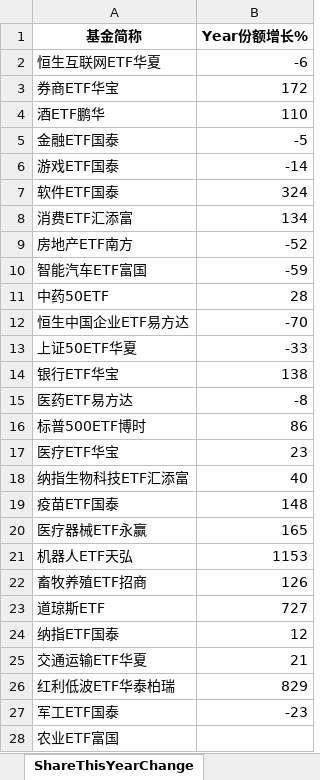
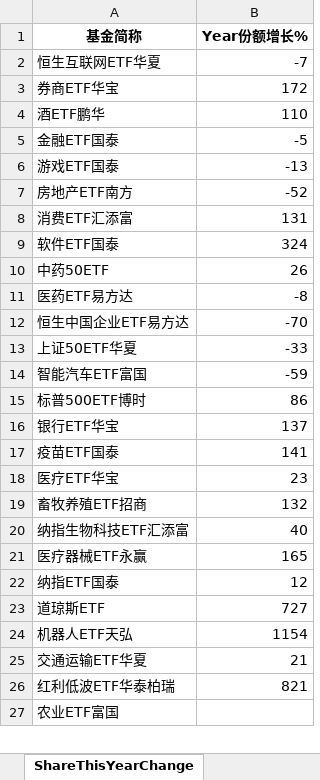
Before and after one commit to digital-era/AIPEMarketDashboard, an Excel workbook: AIPEMarketData.xlsx, sheet ShareThisYearChange, drawn as a sheet; only a part is shown; values as stored, in another font and other column widths than the file's, no borders; removed rows and columns are numbered as before the commit, all else as after; the diff covers the shown part only; the diff names each change by its address in the sheet, - before the commit and + after, or states it on an @@ line.

```diff
--- a/AIPEMarketData.xlsx (sheet ShareThisYearChange)
+++ b/AIPEMarketData.xlsx (sheet ShareThisYearChange)
-B2 (Year份额增长%): -6
+B2 (Year份额增长%): -7
-B6 (Year份额增长%): -14
+B6 (Year份额增长%): -13
@@ row 9 moved to row 7: 房地产ETF南方 @@
+row 8: 消费ETF汇添富 | 131
-row 8: 消费ETF汇添富 | 134
-B10 (Year份额增长%): 28
+B10 (Year份额增长%): 26
@@ row 15 moved to row 11: 医药ETF易方达 @@
-row 14: 银行ETF华宝 | 138
@@ row 10 moved to row 14: 智能汽车ETF富国 @@
+row 16: 银行ETF华宝 | 137
+row 17: 疫苗ETF国泰 | 141
+row 19: 畜牧养殖ETF招商 | 132
-row 19: 疫苗ETF国泰 | 148
-row 21: 机器人ETF天弘 | 1153
-row 22: 畜牧养殖ETF招商 | 126
@@ row 24 moved to row 22: 纳指ETF国泰 @@
+row 24: 机器人ETF天弘 | 1154
-B26 (Year份额增长%): 829
+B26 (Year份额增长%): 821
-row 27: 军工ETF国泰 | -23
```
Also changed, not shown: 13 added rows, 12 removed rows, 4 moved rows and 9 edited cells elsewhere in this sheet, sheet DistributeHotIndustry, sheet PriceThisYearChange, sheet TopStockInTopPotScore, sheet PriceChangeFrom2021, sheet ShareChangeFrom2021, sheet TopStockIn5DaysMainFund, 7 more sheets, 1 other file.
